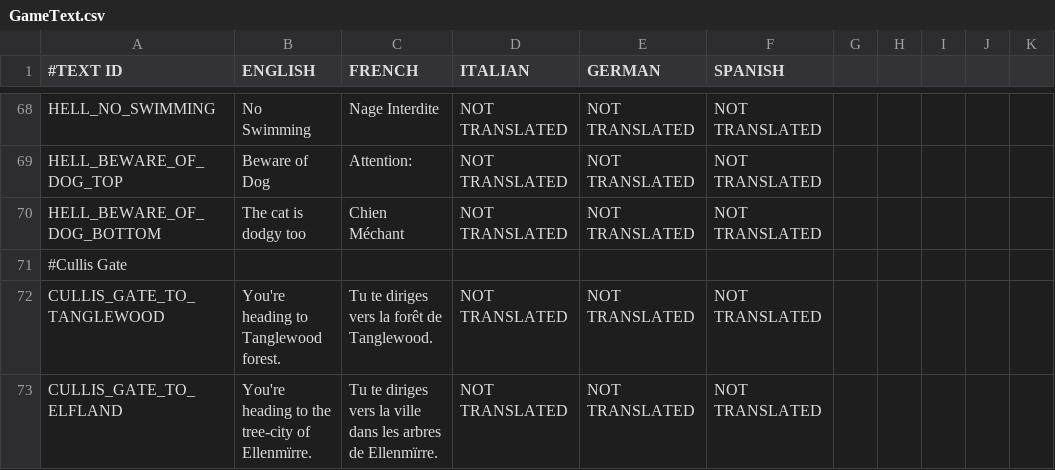
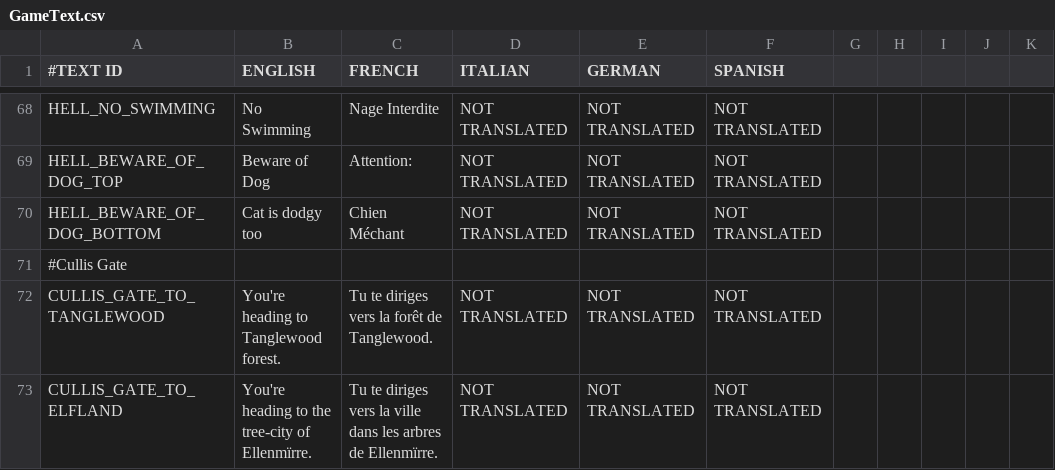
Before and after one commit to shahbazGamedev/Hero-s-Run, a CSV file: Assets/Resources/Localization/GameText.csv, drawn as a sheet; only a part is shown, gaps mark what is left out.

```diff
--- a/Assets/Resources/Localization/GameText.csv
+++ b/Assets/Resources/Localization/GameText.csv
@@ -69,3 +69,3 @@ HELL_NO_SWIMMING,No Swimming,Nage Interdite,NOT TRANSLATED,NOT TRANSLATED,NOT TR
 HELL_BEWARE_OF_DOG_TOP,Beware of Dog,Attention:,NOT TRANSLATED,NOT TRANSLATED,NOT TRANSLATED
-HELL_BEWARE_OF_DOG_BOTTOM,The cat is dodgy too,Chien Méchant,NOT TRANSLATED,NOT TRANSLATED,NOT TRANSLATED
+HELL_BEWARE_OF_DOG_BOTTOM,Cat is dodgy too,Chien Méchant,NOT TRANSLATED,NOT TRANSLATED,NOT TRANSLATED
 #Cullis Gate
```
Also changed, not shown: 1 other file.
